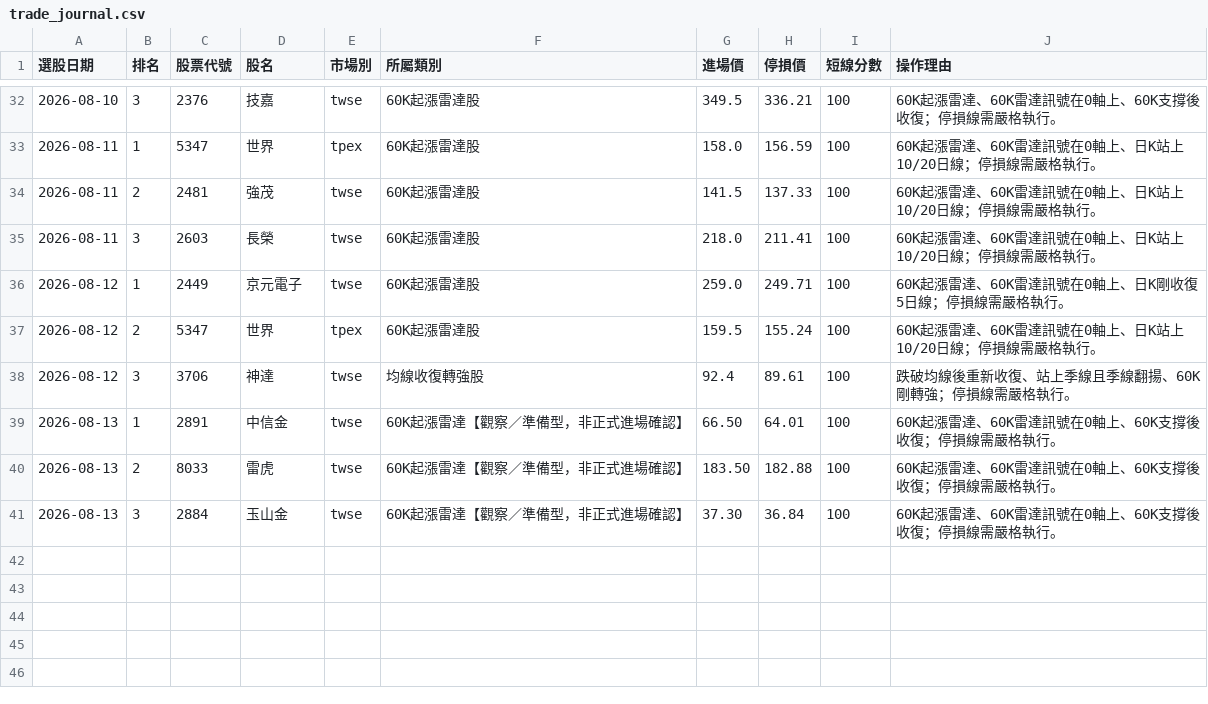
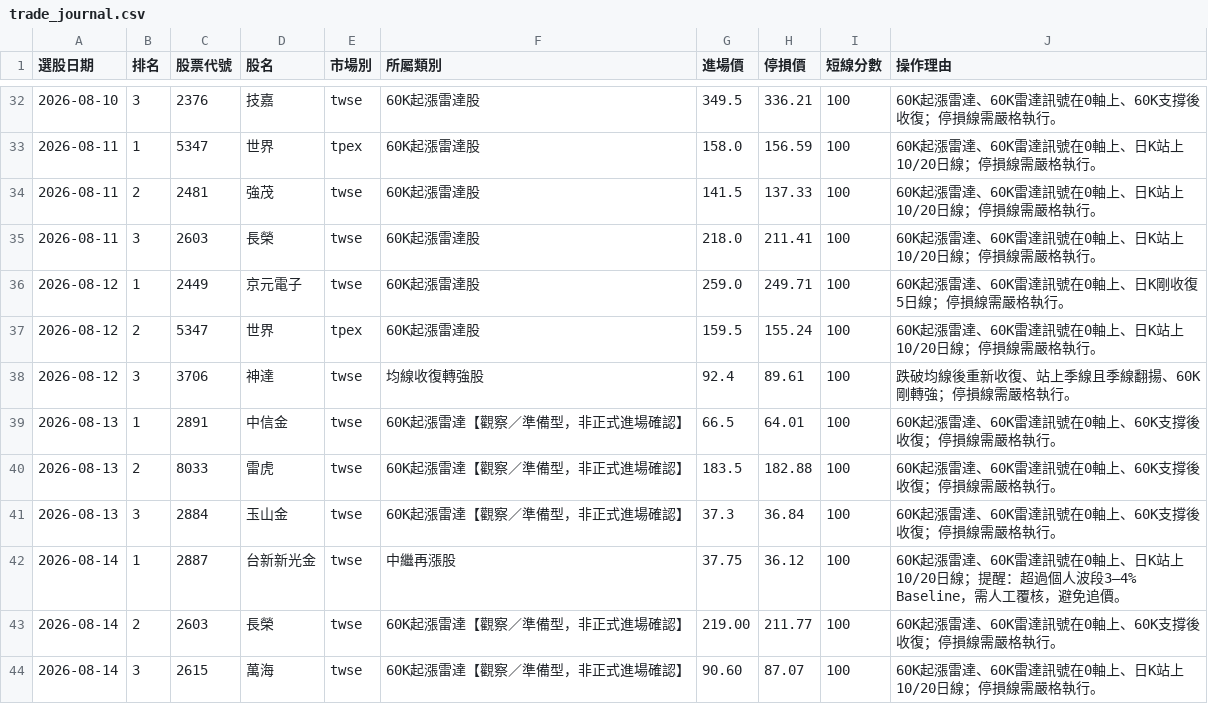
Before and after one commit to Jui-Cheng-C/tw-stock-screener, a CSV file: trade_journal.csv, drawn as a sheet; only a part is shown, gaps mark what is left out.

```diff
--- a/trade_journal.csv
+++ b/trade_journal.csv
@@ -38,4 +38,7 @@
 2026-08-12,3,3706,神達,twse,均線收復轉強股,92.4,89.61,100,跌破均線後重新收復、站上季線且季線翻揚、60K剛轉強；停損線需嚴格執行。
-2026-08-13,1,2891,中信金,twse,60K起漲雷達【觀察／準備型，非正式進場確認】,66.50,64.01,100,60K起漲雷達、60K雷達訊號在0軸上、60K支撐後收復；停損線需嚴格執行。
-2026-08-13,2,8033,雷虎,twse,60K起漲雷達【觀察／準備型，非正式進場確認】,183.50,182.88,100,60K起漲雷達、60K雷達訊號在0軸上、60K支撐後收復；停損線需嚴格執行。
-2026-08-13,3,2884,玉山金,twse,60K起漲雷達【觀察／準備型，非正式進場確認】,37.30,36.84,100,60K起漲雷達、60K雷達訊號在0軸上、60K支撐後收復；停損線需嚴格執行。
+2026-08-13,1,2891,中信金,twse,60K起漲雷達【觀察／準備型，非正式進場確認】,66.5,64.01,100,60K起漲雷達、60K雷達訊號在0軸上、60K支撐後收復；停損線需嚴格執行。
+2026-08-13,2,8033,雷虎,twse,60K起漲雷達【觀察／準備型，非正式進場確認】,183.5,182.88,100,60K起漲雷達、60K雷達訊號在0軸上、60K支撐後收復；停損線需嚴格執行。
+2026-08-13,3,2884,玉山金,twse,60K起漲雷達【觀察／準備型，非正式進場確認】,37.3,36.84,100,60K起漲雷達、60K雷達訊號在0軸上、60K支撐後收復；停損線需嚴格執行。
+2026-08-14,1,2887,台新新光金,twse,中繼再漲股,37.75,36.12,100,60K起漲雷達、60K雷達訊號在0軸上、日K站上10/20日線；提醒：超過個人波段3–4% Baseline，需人工覆核，避免追價。
+2026-08-14,2,2603,長榮,twse,60K起漲雷達【觀察／準備型，非正式進場確認】,219.00,211.77,100,60K起漲雷達、60K雷達訊號在0軸上、60K支撐後收復；停損線需嚴格執行。
+2026-08-14,3,2615,萬海,twse,60K起漲雷達【觀察／準備型，非正式進場確認】,90.60,87.07,100,60K起漲雷達、60K雷達訊號在0軸上、日K站上10/20日線；停損線需嚴格執行。
```
Also changed, not shown: 5 other files.
